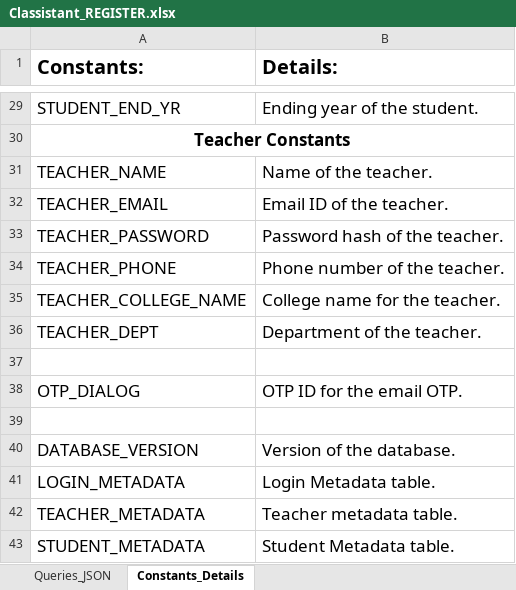
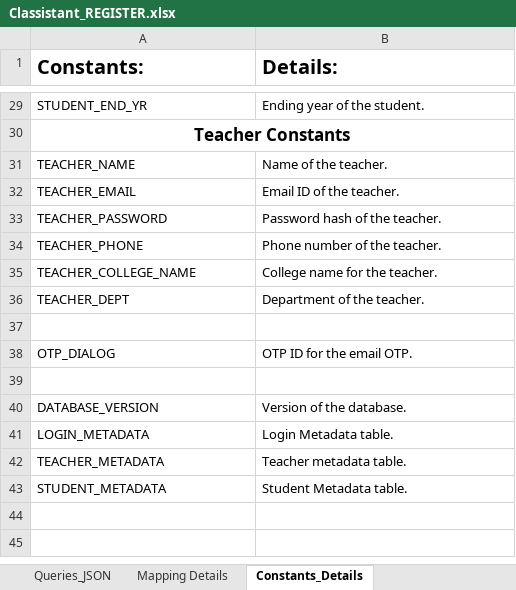
Before and after one commit to Pronoy999/Classistant, an Excel workbook: Classistant_REGISTER.xlsx, sheet Constants_Details, drawn as a sheet; only a part is shown, gaps mark what is left out; values as stored, in another font and other column widths than the file's, no borders; the diff covers the shown part only; the diff names each change by its address in the sheet, - before the commit and + after, or states it on an @@ line.

Commit message:
Created a new Class for Creating Query and updated the Register for mapping details.

```diff
--- a/Classistant_REGISTER.xlsx (sheet Constants_Details)
+++ b/Classistant_REGISTER.xlsx (sheet Constants_Details)
+sheet tab: Mapping Details
@@ A29:B29 text size: smaller @@
@@ A31:B36 text size: smaller @@
@@ A38:B38 text size: smaller @@
@@ A40:B43 text size: smaller @@
```
Also changed, not shown: cell formats elsewhere in this sheet, 3 other files.
